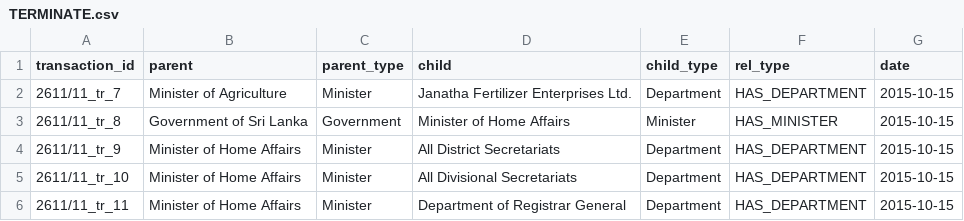
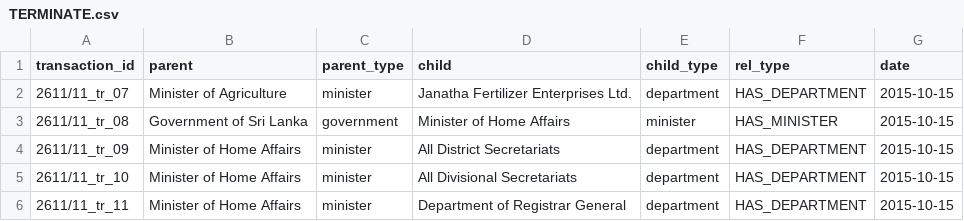
Before and after one commit to zaeema-n/graph_orgchart, a CSV file: data/2015-10-15_2/TERMINATE.csv, drawn as a sheet.

Commit message:
Completed merge departments and ministers functions

```diff
--- a/data/2015-10-15_2/TERMINATE.csv
+++ b/data/2015-10-15_2/TERMINATE.csv
@@ -1,6 +1,6 @@
 transaction_id,parent,parent_type,child,child_type,rel_type,date
-2611/11_tr_7,Minister of Agriculture,Minister,Janatha Fertilizer Enterprises Ltd.,Department,HAS_DEPARTMENT,2015-10-15
-2611/11_tr_8,Government of Sri Lanka,Government,Minister of Home Affairs,Minister,HAS_MINISTER,2015-10-15
-2611/11_tr_9,Minister of Home Affairs,Minister,All District Secretariats,Department,HAS_DEPARTMENT,2015-10-15
-2611/11_tr_10,Minister of Home Affairs,Minister,All Divisional Secretariats,Department,HAS_DEPARTMENT,2015-10-15
-2611/11_tr_11,Minister of Home Affairs,Minister,Department of Registrar General,Department,HAS_DEPARTMENT,2015-10-15
+2611/11_tr_07,Minister of Agriculture,minister,Janatha Fertilizer Enterprises Ltd.,department,HAS_DEPARTMENT,2015-10-15
+2611/11_tr_08,Government of Sri Lanka,government,Minister of Home Affairs,minister,HAS_MINISTER,2015-10-15
+2611/11_tr_09,Minister of Home Affairs,minister,All District Secretariats,department,HAS_DEPARTMENT,2015-10-15
+2611/11_tr_10,Minister of Home Affairs,minister,All Divisional Secretariats,department,HAS_DEPARTMENT,2015-10-15
+2611/11_tr_11,Minister of Home Affairs,minister,Department of Registrar General,department,HAS_DEPARTMENT,2015-10-15
```
Also changed, not shown: data/2015-10-15_2/ADD.csv, data/2015-10-15_2/MOVE.csv, 4 other files.
